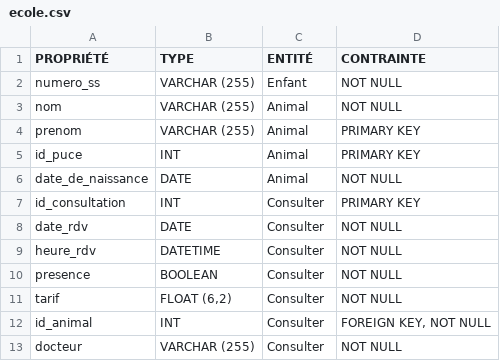
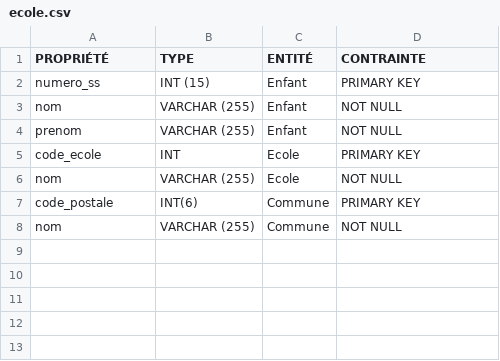
Before and after one commit to deozza/database-intro-exercices, a CSV file: Exercices/dictionnaire/ecole.csv, drawn as a sheet.

Commit message:
Update ecole.csv

```diff
--- a/Exercices/dictionnaire/ecole.csv
+++ b/Exercices/dictionnaire/ecole.csv
@@ -1,13 +1,8 @@
 PROPRIÉTÉ,TYPE,ENTITÉ,CONTRAINTE
-numero_ss,VARCHAR (255),Enfant,NOT NULL
-nom,VARCHAR (255),Animal,NOT NULL
-prenom,VARCHAR (255),Animal,PRIMARY KEY
-id_puce,INT,Animal,PRIMARY KEY
-date_de_naissance,DATE,Animal,NOT NULL
-id_consultation,INT,Consulter,PRIMARY KEY
-date_rdv,DATE,Consulter,NOT NULL
-heure_rdv,DATETIME,Consulter,NOT NULL
-presence,BOOLEAN,Consulter,NOT NULL
-tarif,"FLOAT (6,2)",Consulter,NOT NULL
-id_animal,INT,Consulter,"FOREIGN KEY, NOT NULL"
-docteur,VARCHAR (255),Consulter,NOT NULL
+numero_ss,INT (15),Enfant,PRIMARY KEY
+nom,VARCHAR (255),Enfant,NOT NULL
+prenom,VARCHAR (255),Enfant,NOT NULL
+code_ecole,INT,Ecole,PRIMARY KEY
+nom,VARCHAR (255),Ecole,NOT NULL
+code_postale,INT(6),Commune,PRIMARY KEY
+nom,VARCHAR (255),Commune,NOT NULL
```
